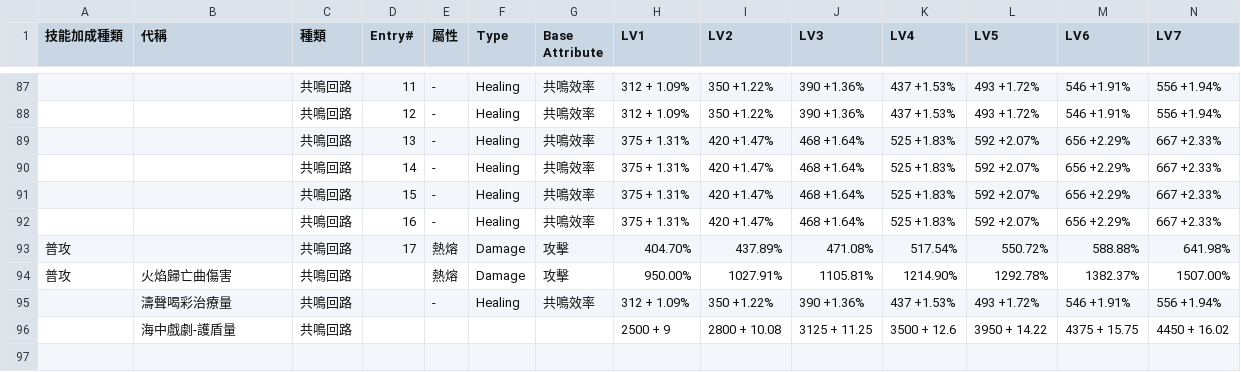
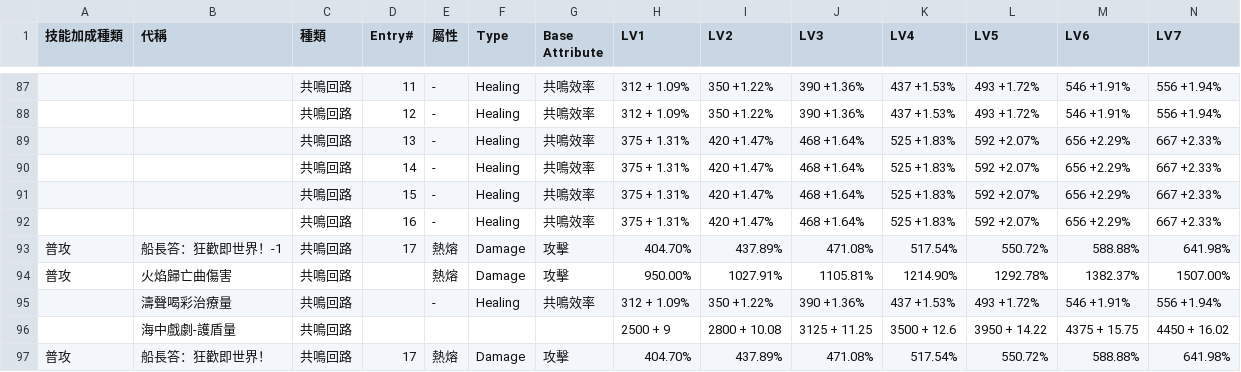
Before and after one commit to ZetsuBouKyo/WutheringWaves, a TSV file: data/v1/zh_tw/角色/布蘭特/技能.tsv, drawn as a sheet; only a part is shown, gaps mark what is left out; rows hold the shown columns only; the diff names each change by its address in the sheet, - before the commit and + after, or states it on an @@ line.

```diff
--- a/data/v1/zh_tw/角色/布蘭特/技能.tsv
+++ b/data/v1/zh_tw/角色/布蘭特/技能.tsv
-B93 (代稱): (empty)
+B93 (代稱): 船長答：狂歡即世界！-1
+row 97: 普攻 | 船長答：狂歡即世界！ | 共鳴回路 | 17 | 熱熔 | Damage | 攻擊 | 404.70% | 437.89% | 471.08% | 517.54% | 550.72% | 588.88% | 641.98%
```
Also changed, not shown: data/v1/zh_tw/buff/resonator.tsv, data/v1/zh_tw/buff/weapon.tsv.
